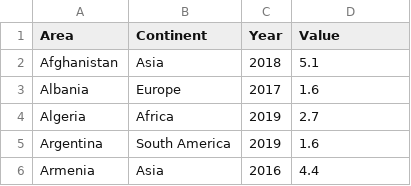
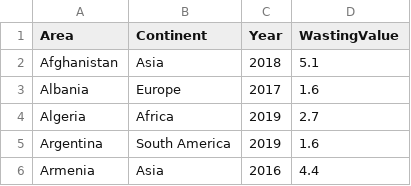
Before and after one commit to vgoh1/3179-map, a CSV file: data/wasting_clean.csv, drawn as a sheet; only a part is shown.

```diff
--- a/data/wasting_clean.csv
+++ b/data/wasting_clean.csv
@@ -1,2 +1,2 @@
-Area,Continent,Year,Value
+Area,Continent,Year,WastingValue
 Afghanistan,Asia,2018,5.1
```
Also changed, not shown: data/overweight_clean.csv.
